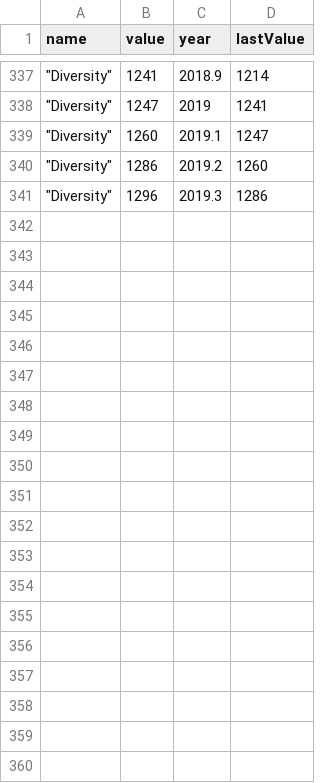
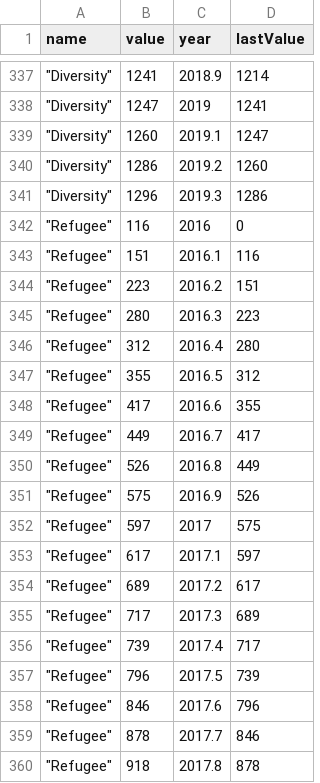
Before and after one commit to kohut27/test, a CSV file: github lib hansard.csv, drawn as a sheet; only a part is shown, gaps mark what is left out; the diff covers the shown part only.

Commit message:
Add files via upload

```diff
--- a/github lib hansard.csv
+++ b/github lib hansard.csv
@@ -341 +341,20 @@ name,value,year,lastValue
 """Diversity""",1296,2019.3,1286
+"""Refugee""",116,2016,0
+"""Refugee""",151,2016.1,116
+"""Refugee""",223,2016.2,151
+"""Refugee""",280,2016.3,223
+"""Refugee""",312,2016.4,280
+"""Refugee""",355,2016.5,312
+"""Refugee""",417,2016.6,355
+"""Refugee""",449,2016.7,417
+"""Refugee""",526,2016.8,449
+"""Refugee""",575,2016.9,526
+"""Refugee""",597,2017,575
+"""Refugee""",617,2017.1,597
+"""Refugee""",689,2017.2,617
+"""Refugee""",717,2017.3,689
+"""Refugee""",739,2017.4,717
+"""Refugee""",796,2017.5,739
+"""Refugee""",846,2017.6,796
+"""Refugee""",878,2017.7,846
+"""Refugee""",918,2017.8,878
```
Also changed, not shown: 15 added rows elsewhere in this file.
